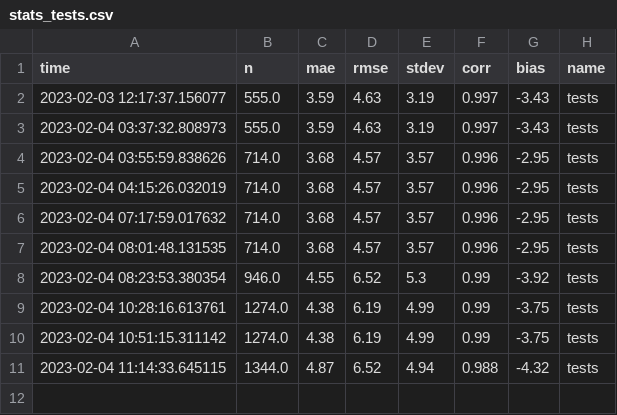
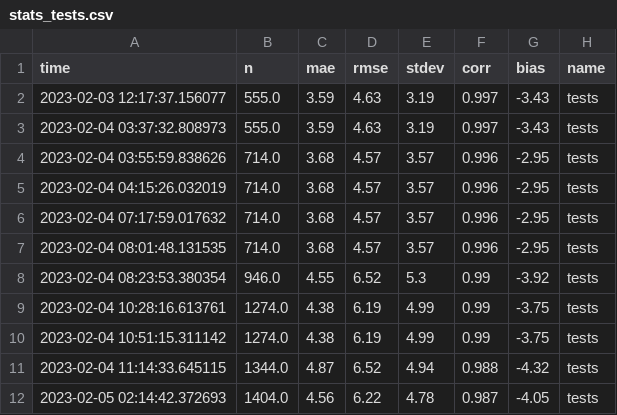
Before and after one commit to GeoscienceAustralia/dea-coastlines, a CSV file: data/validation/processed/stats_tests.csv, drawn as a sheet; the diff names each change by its address in the sheet, - before the commit and + after, or states it on an @@ line.

```diff
--- a/data/validation/processed/stats_tests.csv
+++ b/data/validation/processed/stats_tests.csv
+row 12: 2023-02-05 02:14:42.372693 | 1404.0 | 4.56 | 6.22 | 4.78 | 0.987 | -4.05 | tests
```
Also changed, not shown: 2 other files.
